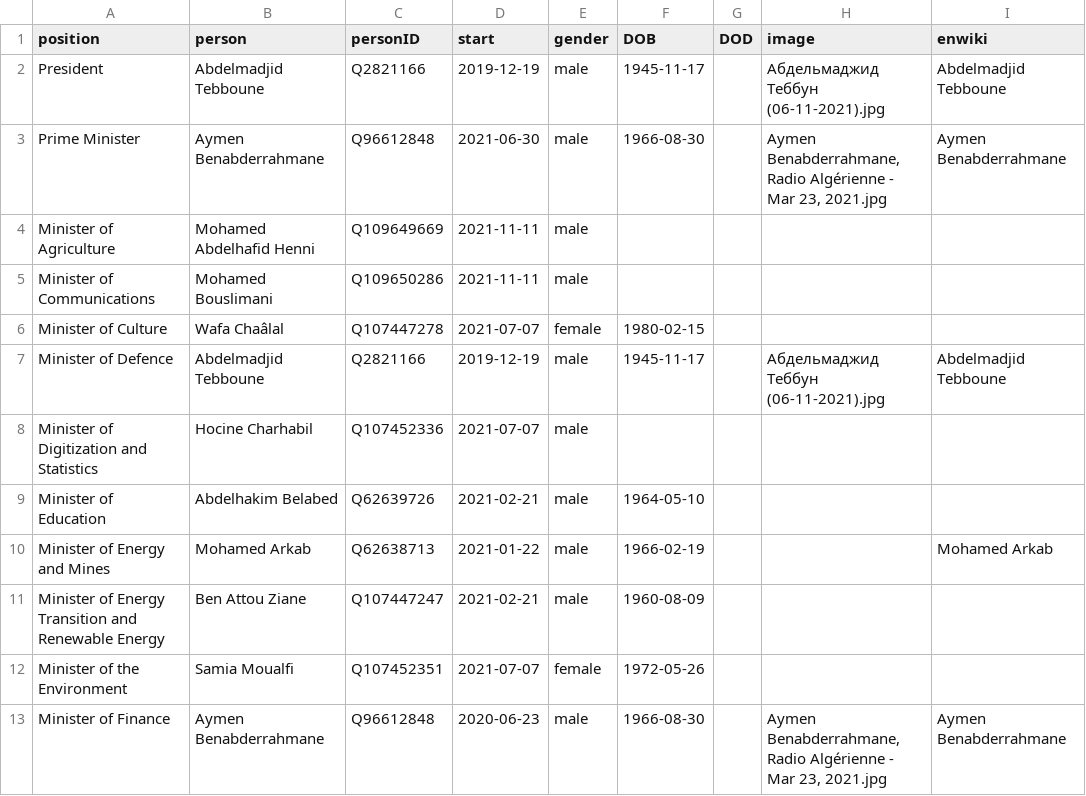
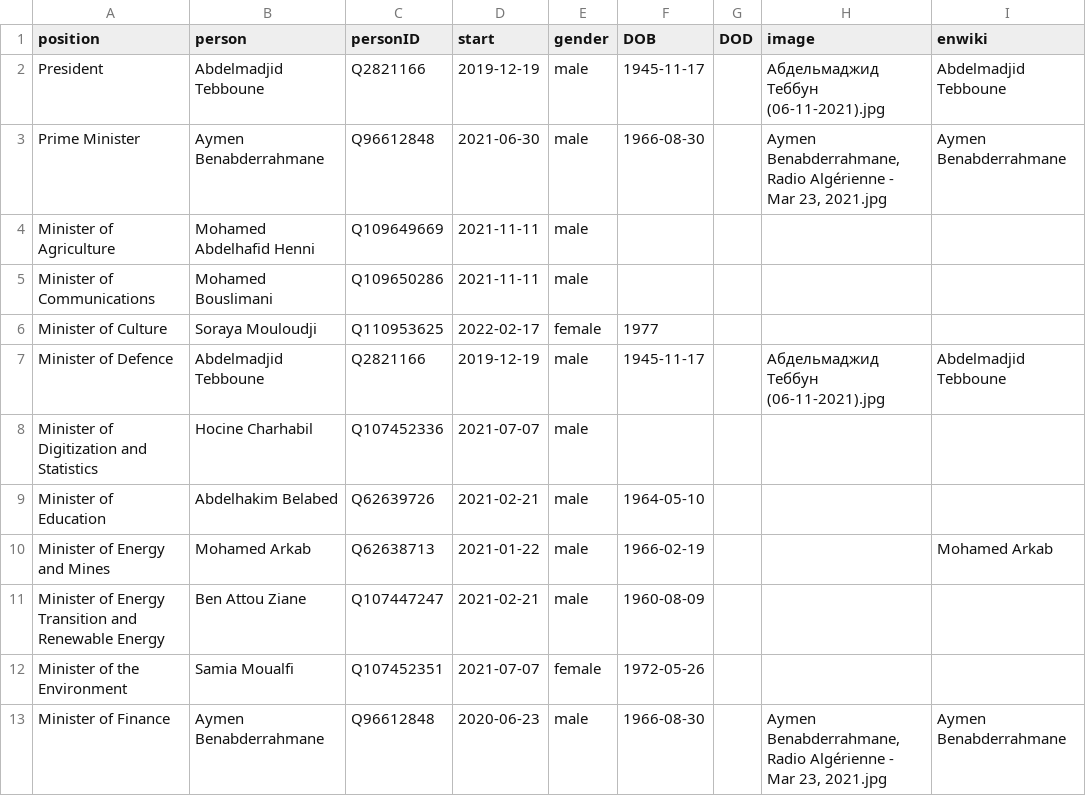
Before and after one commit to every-politician-scrapers/algeria-cabinet, a CSV file: html/current.csv, drawn as a sheet; only a part is shown.

```diff
--- a/html/current.csv
+++ b/html/current.csv
@@ -5,3 +5,3 @@ Minister of Agriculture,Mohamed Abdelhafid Henni,Q109649669,2021-11-11,male,,,,
 Minister of Communications,Mohamed Bouslimani,Q109650286,2021-11-11,male,,,,
-Minister of Culture,Wafa Chaâlal,Q107447278,2021-07-07,female,1980-02-15,,,
+Minister of Culture,Soraya Mouloudji,Q110953625,2022-02-17,female,1977,,,
 Minister of Defence,Abdelmadjid Tebboune,Q2821166,2019-12-19,male,1945-11-17,,Абдельмаджид Теббун (06-11-2021).jpg,Abdelmadjid Tebboune
```
Also changed, not shown: html/holders21.csv, 1 other file.
